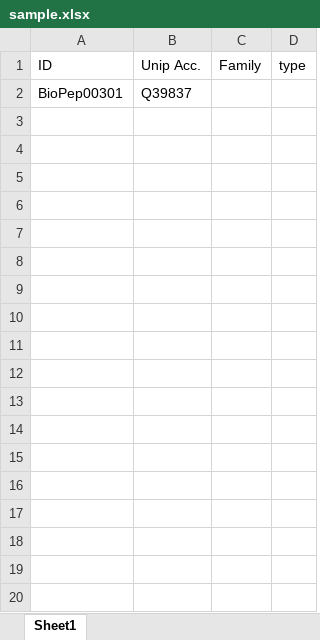
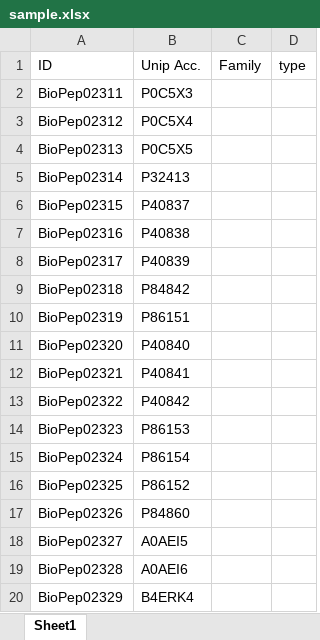
Before and after one commit to fifth/protein-family-find, an Excel workbook: sample.xlsx, sheet Sheet1, drawn as a sheet; only a part is shown; values as stored, in another font and other column widths than the file's, no borders; removed rows and columns are numbered as before the commit, all else as after; the diff covers the shown part only; the diff names each change by its address in the sheet, - before the commit and + after, or states it on an @@ line.

```diff
--- a/sample.xlsx (sheet Sheet1)
+++ b/sample.xlsx (sheet Sheet1)
-row 2: BioPep00301 | Q39837
+row 2: BioPep02311 | P0C5X3
+row 3: BioPep02312 | P0C5X4
+row 4: BioPep02313 | P0C5X5
+row 5: BioPep02314 | P32413
+row 6: BioPep02315 | P40837
+row 7: BioPep02316 | P40838
+row 8: BioPep02317 | P40839
+row 9: BioPep02318 | P84842
+row 10: BioPep02319 | P86151
+row 11: BioPep02320 | P40840
+row 12: BioPep02321 | P40841
+row 13: BioPep02322 | P40842
+row 14: BioPep02323 | P86153
+row 15: BioPep02324 | P86154
+row 16: BioPep02325 | P86152
+row 17: BioPep02326 | P84860
+row 18: BioPep02327 | A0AEI5
+row 19: BioPep02328 | A0AEI6
+row 20: BioPep02329 | B4ERK4
```
Also changed, not shown: 171 added rows elsewhere in this sheet, 1 other file.
